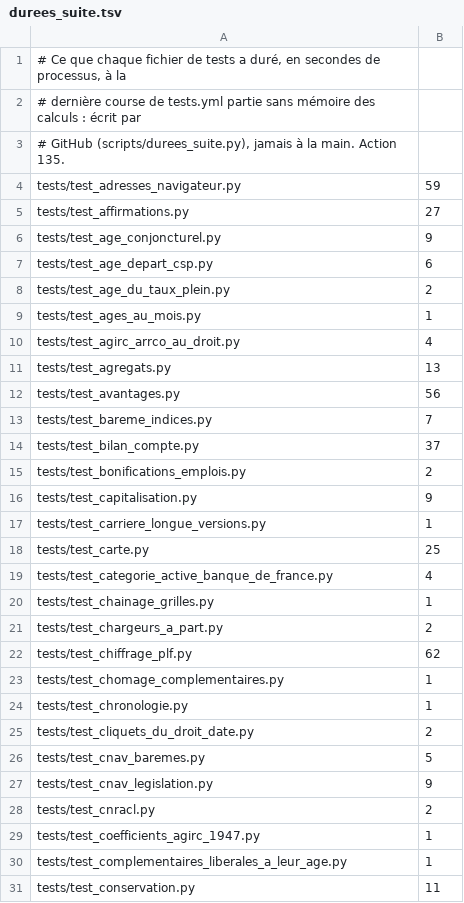
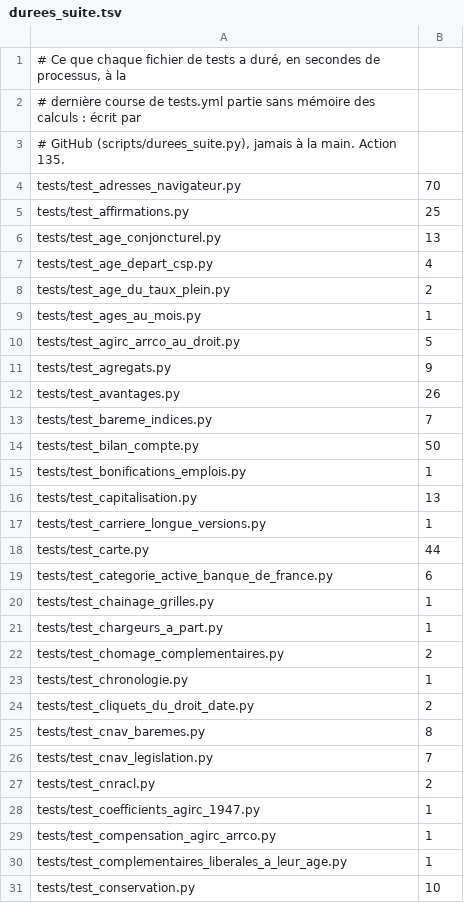
Before and after one commit to g-pliberal/retraitecomptenotionelle, a TSV file: .github/durees_suite.tsv, drawn as a sheet; only a part is shown; the diff covers the shown part only.

```diff
--- a/.github/durees_suite.tsv
+++ b/.github/durees_suite.tsv
@@ -3,29 +3,29 @@
 # GitHub (scripts/durees_suite.py), jamais à la main. Action 135.
-tests/test_adresses_navigateur.py	59
-tests/test_affirmations.py	27
-tests/test_age_conjoncturel.py	9
-tests/test_age_depart_csp.py	6
+tests/test_adresses_navigateur.py	70
+tests/test_affirmations.py	25
+tests/test_age_conjoncturel.py	13
+tests/test_age_depart_csp.py	4
 tests/test_age_du_taux_plein.py	2
 tests/test_ages_au_mois.py	1
-tests/test_agirc_arrco_au_droit.py	4
-tests/test_agregats.py	13
-tests/test_avantages.py	56
+tests/test_agirc_arrco_au_droit.py	5
+tests/test_agregats.py	9
+tests/test_avantages.py	26
 tests/test_bareme_indices.py	7
-tests/test_bilan_compte.py	37
-tests/test_bonifications_emplois.py	2
-tests/test_capitalisation.py	9
+tests/test_bilan_compte.py	50
+tests/test_bonifications_emplois.py	1
+tests/test_capitalisation.py	13
 tests/test_carriere_longue_versions.py	1
-tests/test_carte.py	25
-tests/test_categorie_active_banque_de_france.py	4
+tests/test_carte.py	44
+tests/test_categorie_active_banque_de_france.py	6
 tests/test_chainage_grilles.py	1
-tests/test_chargeurs_a_part.py	2
-tests/test_chiffrage_plf.py	62
-tests/test_chomage_complementaires.py	1
+tests/test_chargeurs_a_part.py	1
+tests/test_chomage_complementaires.py	2
 tests/test_chronologie.py	1
 tests/test_cliquets_du_droit_date.py	2
-tests/test_cnav_baremes.py	5
-tests/test_cnav_legislation.py	9
+tests/test_cnav_baremes.py	8
+tests/test_cnav_legislation.py	7
 tests/test_cnracl.py	2
 tests/test_coefficients_agirc_1947.py	1
+tests/test_compensation_agirc_arrco.py	1
 tests/test_complementaires_liberales_a_leur_age.py	1
-tests/test_conservation.py	11
+tests/test_conservation.py	10
```
Also changed, not shown: 7 added rows, 4 removed rows and 109 edited cells elsewhere in this file, .github/verdicts.tsv, 1 other file.
